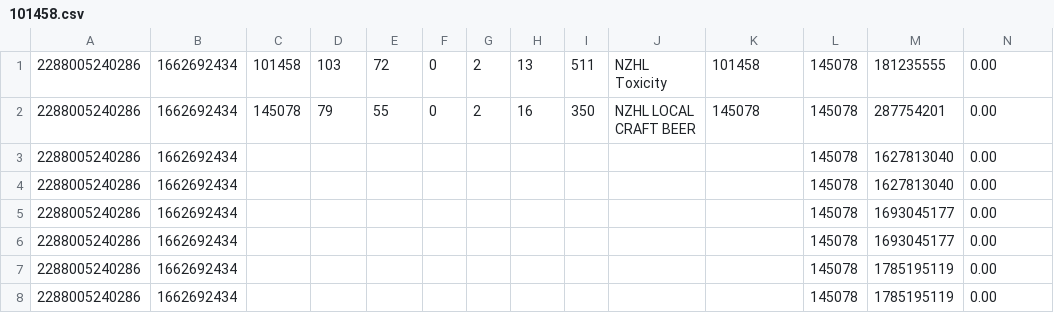
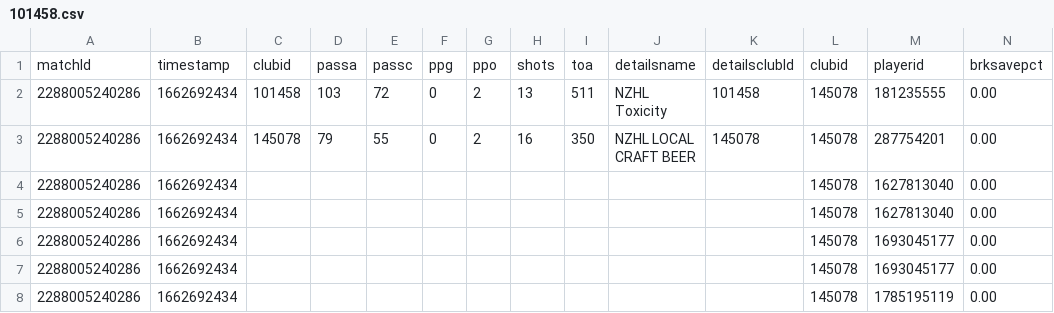
Before and after one commit to dohman89/NZHLSTATS, a CSV file: Teams/101458.csv, drawn as a sheet; only a part is shown; the shorter side is filled out with more unchanged rows; rows hold the shown columns only; the diff names each change by its address in the sheet, - before the commit and + after, or states it on an @@ line.

Commit message:
new

```diff
--- a/Teams/101458.csv
+++ b/Teams/101458.csv
+row 1: matchId | timestamp | clubid | passa | passc | ppg | ppo | shots | toa | detailsname | detailsclubId | clubid | playerid | brksavepct
```
